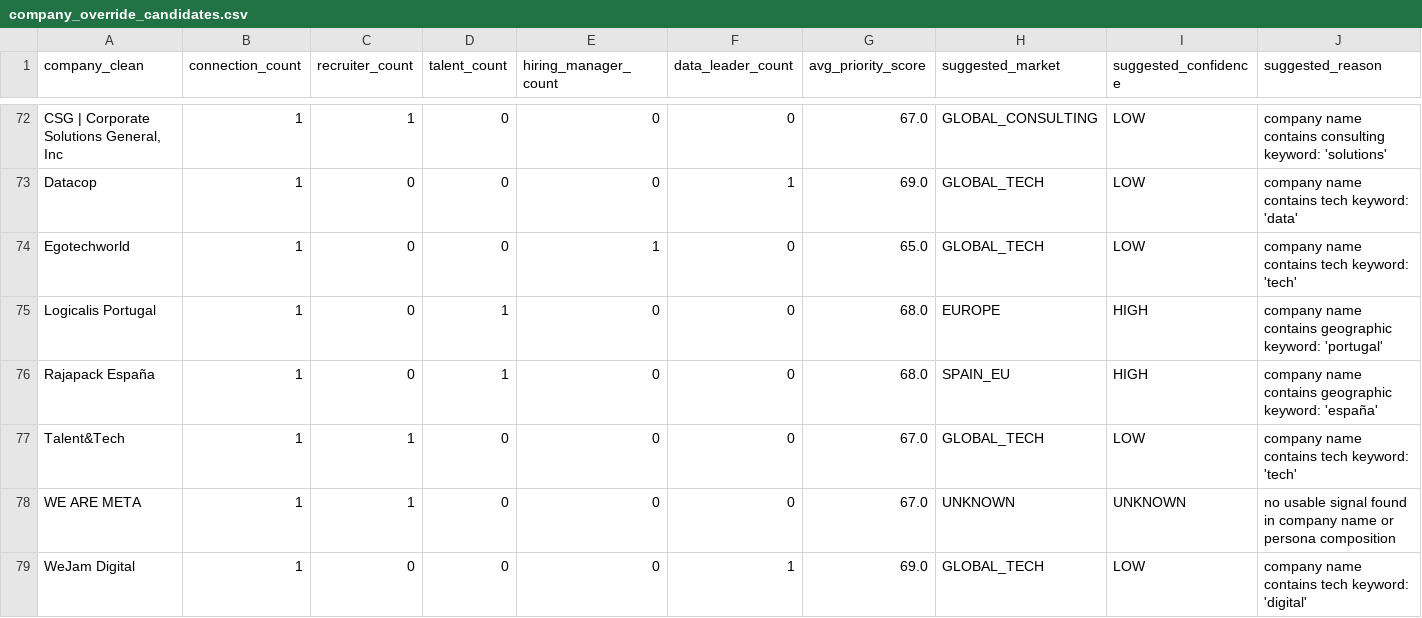
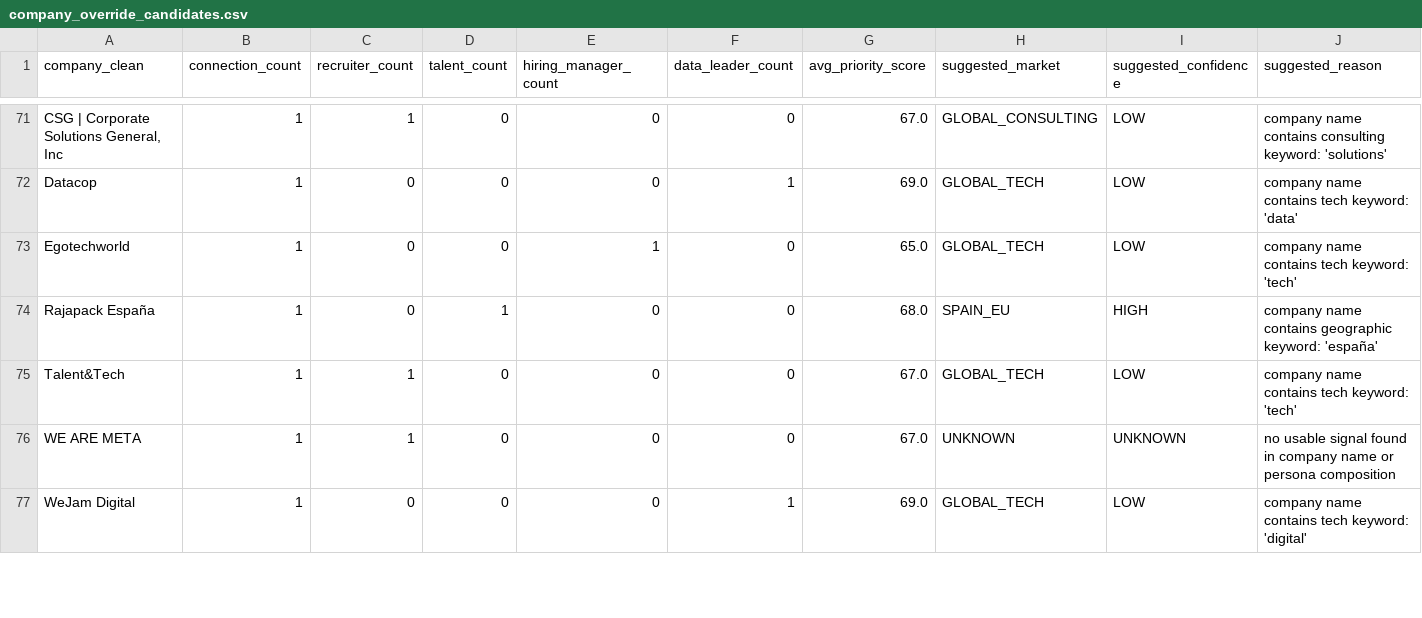
Before and after one commit to Mauricio1806/Conections-map, a CSV file: outputs/company_override_candidates.csv, drawn as a sheet; only a part is shown, gaps mark what is left out; removed rows and columns are numbered as before the commit, all else as after; rows hold the shown columns only; the diff covers the shown part only; the diff names each change by its address in the sheet, - before the commit and + after, or states it on an @@ line.

```diff
--- a/outputs/company_override_candidates.csv
+++ b/outputs/company_override_candidates.csv
-row 75: Logicalis Portugal | 1 | 0 | 1 | 0 | 0 | 68.0 | EUROPE | HIGH | company name contains geographic keyword: 'portugal'
```
Also changed, not shown: 9 added rows, 8 removed rows and 1 edited cell elsewhere in this file, outputs/action_backlog.csv, outputs/confidence_adjusted_kpis.csv, 46 other files.
